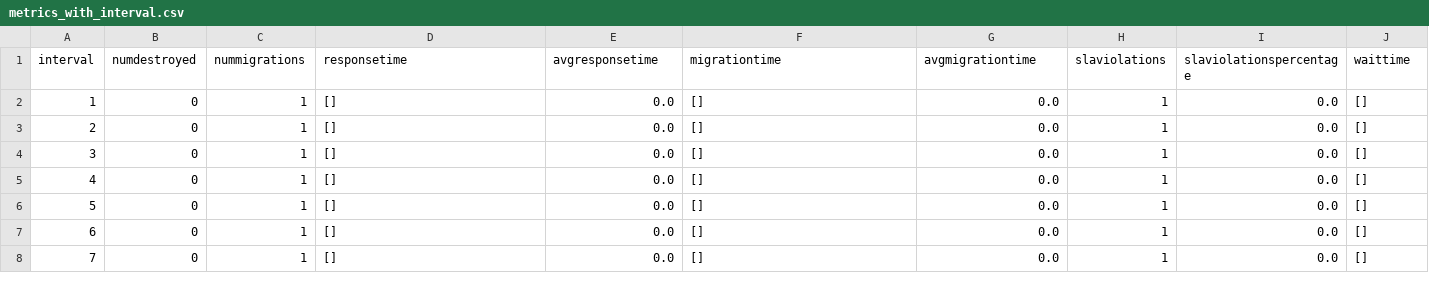
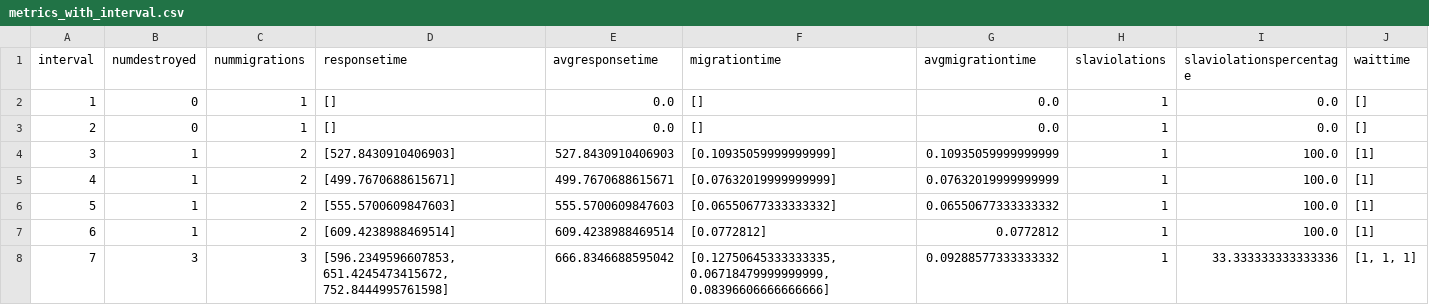
Before and after one commit to brunofaria1322/COSCO, a CSV file: logs/MyFog_MyAzure2019Workload_20_6_6_10000_300_1/metrics_with_interval.csv, drawn as a sheet; only a part is shown; the diff covers the shown part only.

```diff
--- a/logs/MyFog_MyAzure2019Workload_20_6_6_10000_300_1/metrics_with_interval.csv
+++ b/logs/MyFog_MyAzure2019Workload_20_6_6_10000_300_1/metrics_with_interval.csv
@@ -3,6 +3,6 @@ interval,numdestroyed,nummigrations,responsetime,avgresponsetime,migrationtime,a
 2,0,1,[],0.0,[],0.0,1,0.0,[]
-3,0,1,[],0.0,[],0.0,1,0.0,[]
-4,0,1,[],0.0,[],0.0,1,0.0,[]
-5,0,1,[],0.0,[],0.0,1,0.0,[]
-6,0,1,[],0.0,[],0.0,1,0.0,[]
-7,0,1,[],0.0,[],0.0,1,0.0,[]
+3,1,2,[527.8430910406903],527.8430910406903,[0.10935059999999999],0.10935059999999999,1,100.0,[1]
+4,1,2,[499.7670688615671],499.7670688615671,[0.07632019999999999],0.07632019999999999,1,100.0,[1]
+5,1,2,[555.5700609847603],555.5700609847603,[0.06550677333333332],0.06550677333333332,1,100.0,[1]
+6,1,2,[609.4238988469514],609.4238988469514,[0.0772812],0.0772812,1,100.0,[1]
+7,3,3,"[596.2349596607853, 651.4245473415672, 752.8444995761598]",666.8346688595042,"[0.12750645333333335, 0.06718479999999999, 0.08396606666666666]",0.09288577333333332,1,33.333333333333336,"[1, 1, 1]"
```
Also changed, not shown: 109 edited cells elsewhere in this file, logs/MyFog_MyAzure2019Workload_20_6_6_10000_300_1/activecontainerinfo_with_interval.csv, logs/MyFog_MyAzure2019Workload_20_6_6_10000_300_1/cpu_apparentips_avgresponsetime_with_interval.csv, 57 other files.
